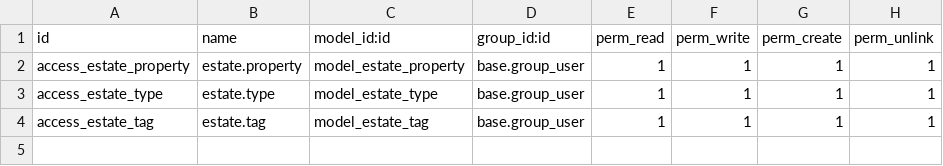
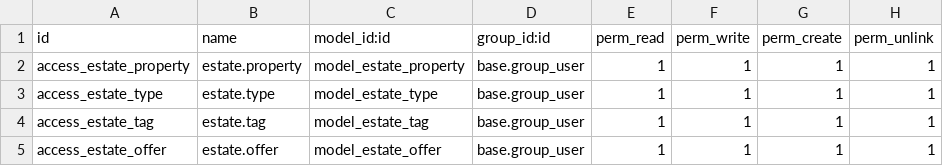
Before and after one commit to nima-farnoodian/odoo-carpooling, a CSV file: estate/security/ir.model.access.csv, drawn as a sheet; the diff names each change by its address in the sheet, - before the commit and + after, or states it on an @@ line.

Commit message:
offer page (one2many) added

```diff
--- a/estate/security/ir.model.access.csv
+++ b/estate/security/ir.model.access.csv
+row 5: access_estate_offer | estate.offer | model_estate_offer | base.group_user | 1 | 1 | 1 | 1
```
Also changed, not shown: 4 other files.
